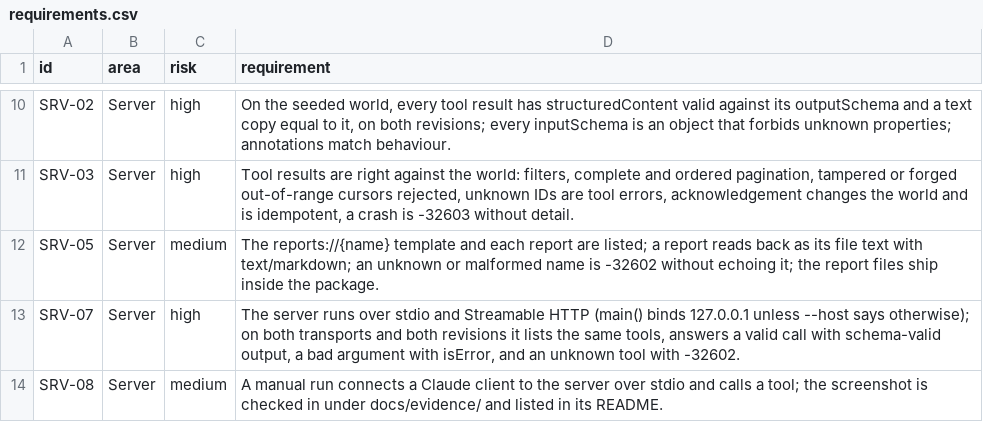
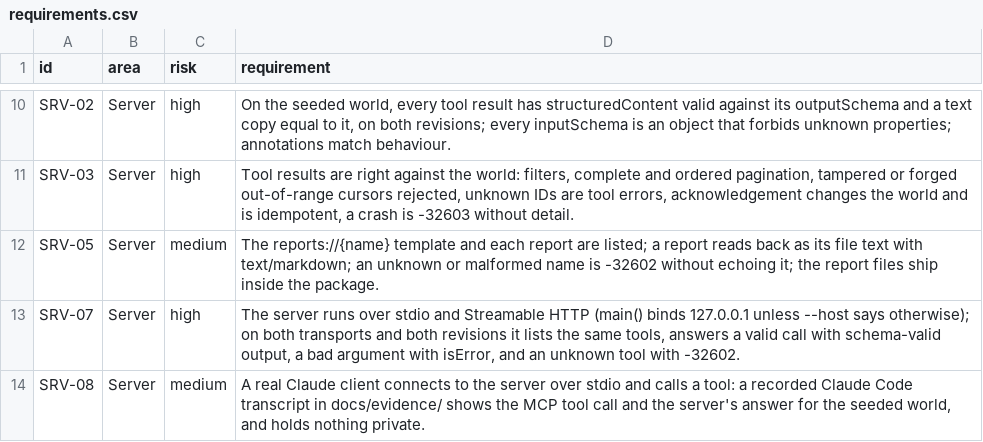
Before and after one commit to yuri-spizhovyi-mit/mcp-server-qa, a CSV file: docs/requirements.csv, drawn as a sheet; only a part is shown, gaps mark what is left out.

```diff
--- a/docs/requirements.csv
+++ b/docs/requirements.csv
@@ -13,2 +13,2 @@ SRV-05,Server,medium,"The reports://{name} template and each report are listed;
 SRV-07,Server,high,"The server runs over stdio and Streamable HTTP (main() binds 127.0.0.1 unless --host says otherwise); on both transports and both revisions it lists the same tools, answers a valid call with schema-valid output, a bad argument with isError, and an unknown tool with -32602."
-SRV-08,Server,medium,"A manual run connects a Claude client to the server over stdio and calls a tool; the screenshot is checked in under docs/evidence/ and listed in its README."
+SRV-08,Server,medium,"A real Claude client connects to the server over stdio and calls a tool: a recorded Claude Code transcript in docs/evidence/ shows the MCP tool call and the server's answer for the seeded world, and holds nothing private."
```
Also changed, not shown: docs/rtm.csv, 8 other files.
